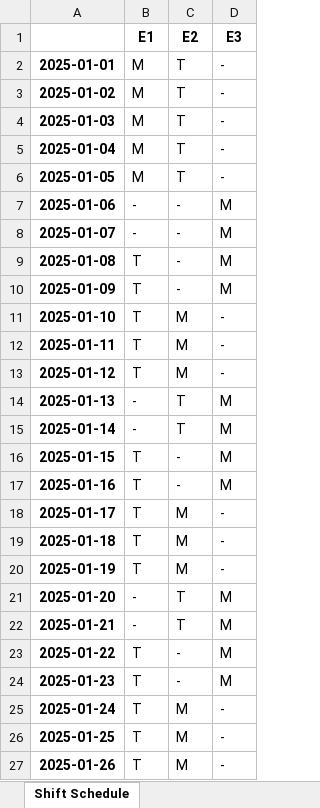
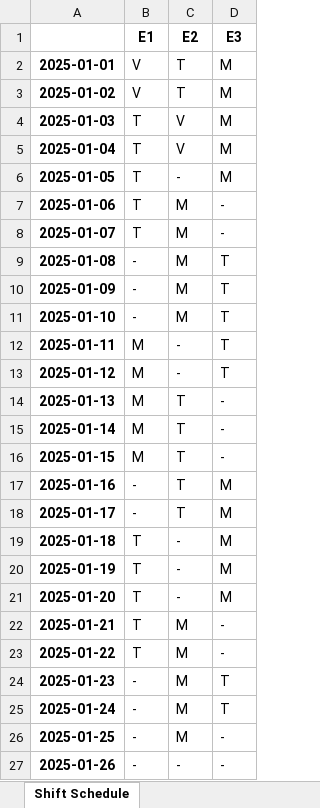
Before and after one commit to mguerrerof/shift-planner, an Excel workbook: src/notebooks/samples/2025_employees_0.xlsx, sheet Shift Schedule, drawn as a sheet; only a part is shown; values as stored, in another font and other column widths than the file's, no borders; the diff covers the shown part only; the diff names each change by its address in the sheet, - before the commit and + after, or states it on an @@ line.

```diff
--- a/src/notebooks/samples/2025_employees_0.xlsx (sheet Shift Schedule)
+++ b/src/notebooks/samples/2025_employees_0.xlsx (sheet Shift Schedule)
-B2:B3: M
+B2:B3: V
-D2:D6: -
+D2:D6: M
-B4:B6: M
+B4:B6: T
-C4:C5: T
+C4:C5: V
-C6: T
+C6: -
-B7:B8: -
+B7:B8: T
-C7:C10: -
+C7:C10: M
-D7:D8: M
+D7:D8: -
-B9:B11: T
+B9:B11: -
-D9:D10: M
+D9:D10: T
-D11:D13: -
+D11:D13: T
-B12:B13: T
+B12:B13: M
-C12:C13: M
+C12:C13: -
-B14:B15: -
+B14:B15: M
-D14:D16: M
+D14:D16: -
-B16: T
+B16: M
-C16:C17: -
+C16:C17: T
-B17:B18: T
+B17:B18: -
-C18: M
+C18: T
-D18:D20: -
+D18:D20: M
-C19:C20: M
+C19:C20: -
-B21:B22: -
+B21:B22: T
-C21: T
+C21: -
-C22: T
+C22: M
-D22:D23: M
+D22:D23: -
-C23:C24: -
+C23:C24: M
-B24:B27: T
+B24:B27: -
-D24: M
+D24: T
-D25: -
+D25: T
-C27: M
+C27: -
```
Also changed, not shown: 686 edited cells elsewhere in this sheet, src/notebooks/samples/2025_planning_0.xlsx, src/planning/samples/2025_employees_0.xlsx, 7 other files.
